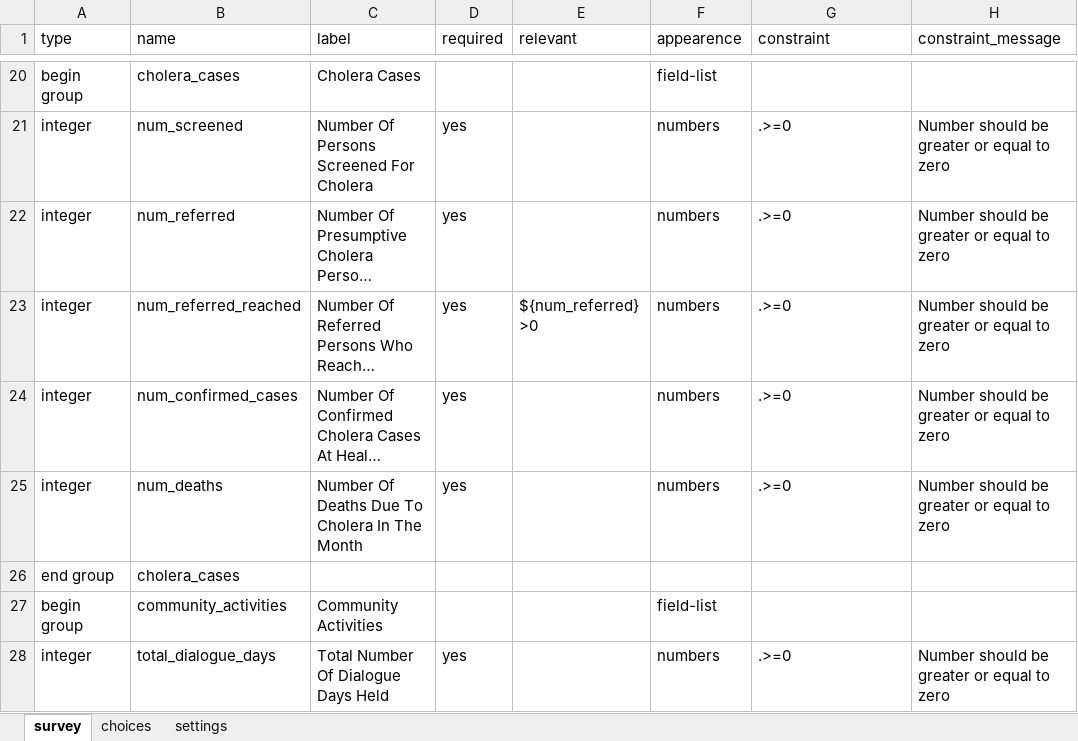
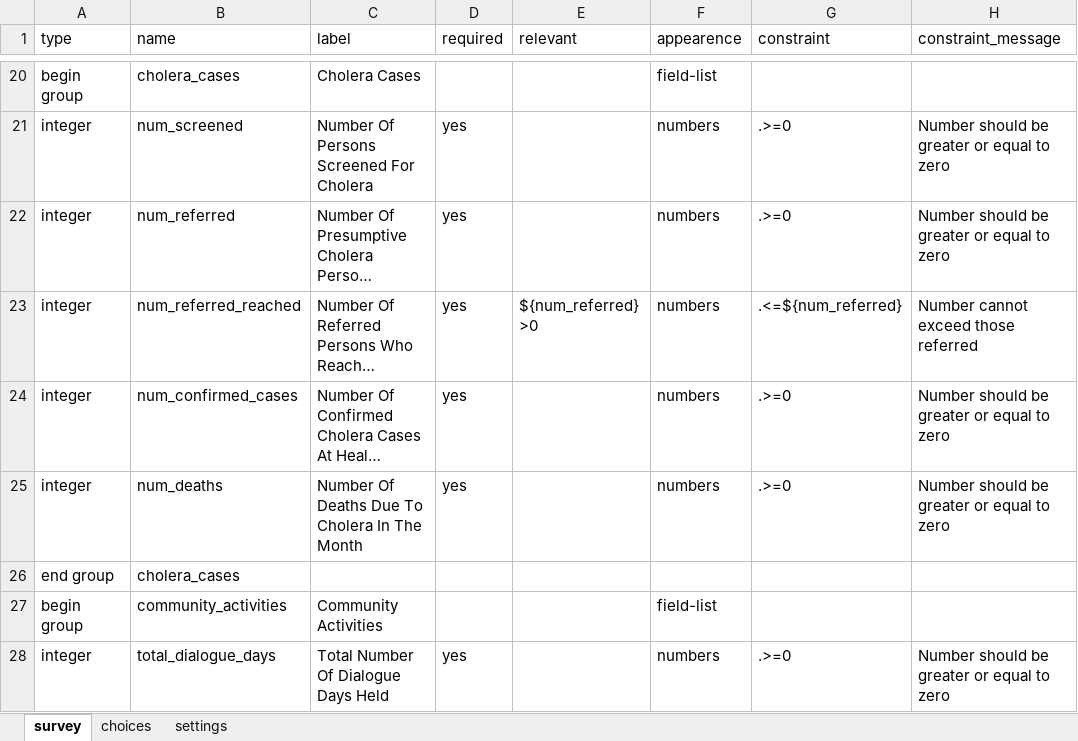
Before and after one commit to Brink-Innovation/disease-surveillance, an Excel workbook: forms/app/moh_515_post_outbreak.xlsx, sheet survey, drawn as a sheet; only a part is shown, gaps mark what is left out; long unchanged cells end in …; values as stored, in another font and other column widths than the file's, no borders; charts and pictures not drawn; the diff names each change by its address in the sheet, - before the commit and + after, or states it on an @@ line.

Commit message:
fine grained referred versus reached constraints

```diff
--- a/forms/app/moh_515_post_outbreak.xlsx (sheet survey)
+++ b/forms/app/moh_515_post_outbreak.xlsx (sheet survey)
-G23 (constraint): .>=0
+G23 (constraint): .<=${num_referred}
-H23 (constraint_message): Number should be greater or equal to zero
+H23 (constraint_message): Number cannot exceed those referred
```
Also changed, not shown: 1 other file.
